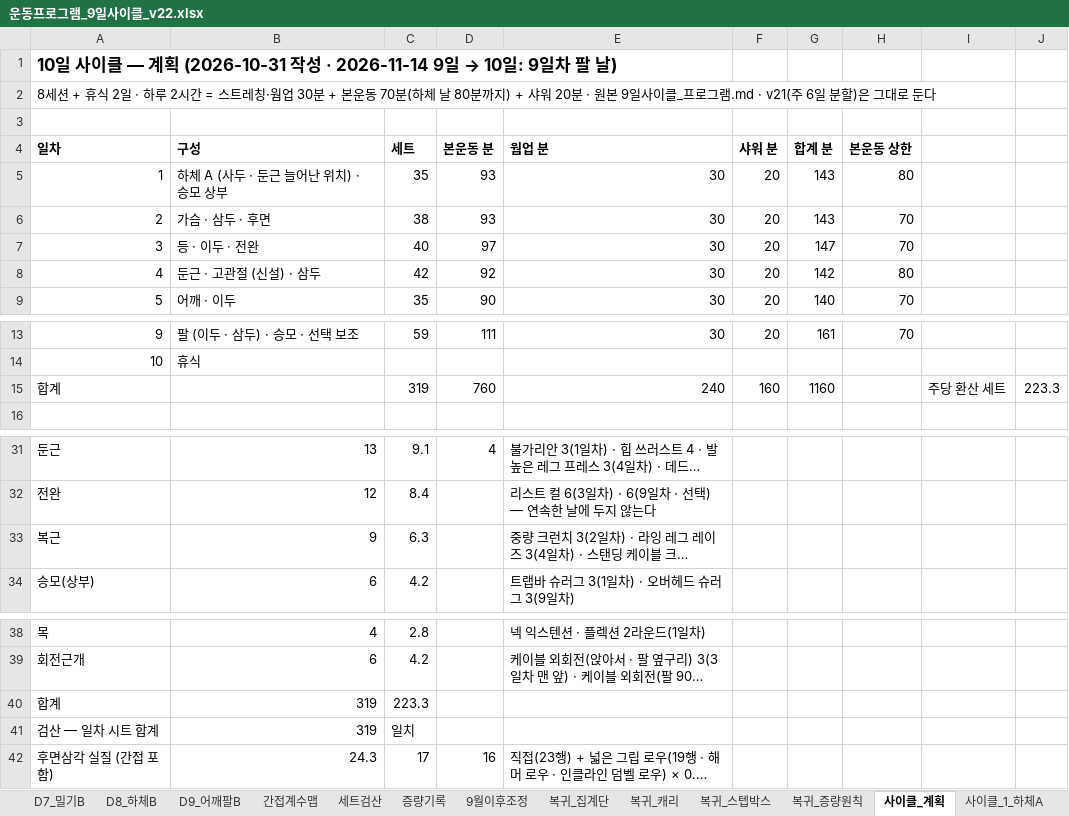
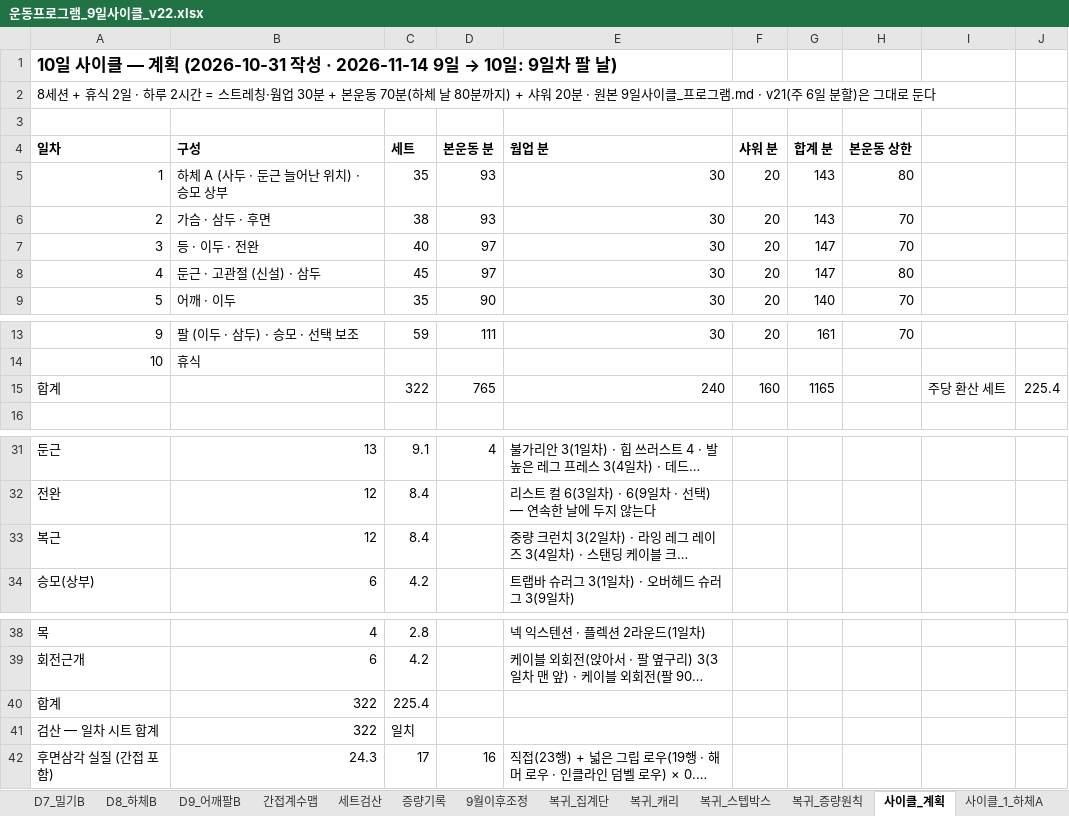
Before and after one commit to ktmffl-max/health1234, an Excel workbook: 운동프로그램_9일사이클_v22.xlsx, sheet 사이클_계획, drawn as a sheet; only a part is shown, gaps mark what is left out; long unchanged cells end in …; values as stored, in another font and other column widths than the file's, no borders; the diff names each change by its address in the sheet, - before the commit and + after, or states it on an @@ line.

```diff
--- a/운동프로그램_9일사이클_v22.xlsx (sheet 사이클_계획)
+++ b/운동프로그램_9일사이클_v22.xlsx (sheet 사이클_계획)
-C8 (세트): 42
+C8 (세트): 45
-D8 (본운동 분): 92
+D8 (본운동 분): 97
-G8 (합계 분): 142
+G8 (합계 분): 147
-C15 (세트): 319
+C15 (세트): 322
-D15 (본운동 분): 760
+D15 (본운동 분): 765
-G15 (합계 분): 1160
+G15 (합계 분): 1165
-J15: 223.3
+J15: 225.4
-B33 (구성): 9
+B33 (구성): 12
-C33 (세트): 6.3
+C33 (세트): 8.4
-B40:B41 (구성): 319
+B40:B41 (구성): 322
-C40 (세트): 223.3
+C40 (세트): 225.4
```
Also changed, not shown: sheet 사이클_4_둔근, 5 other files.
